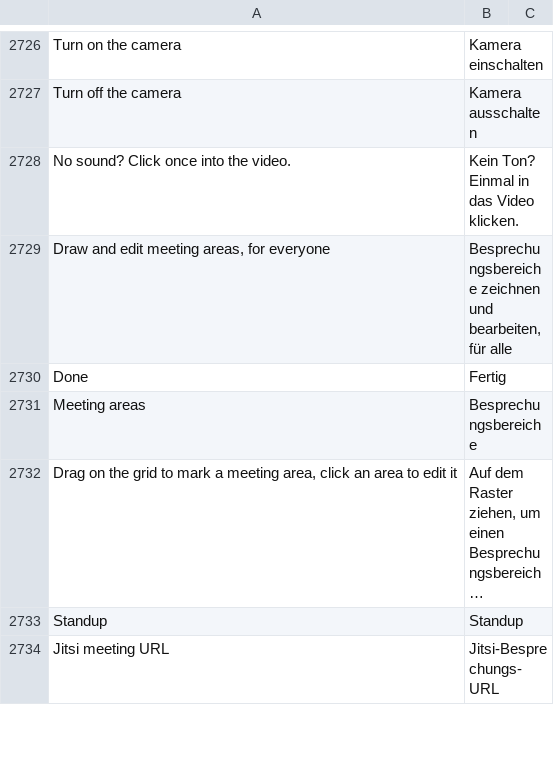
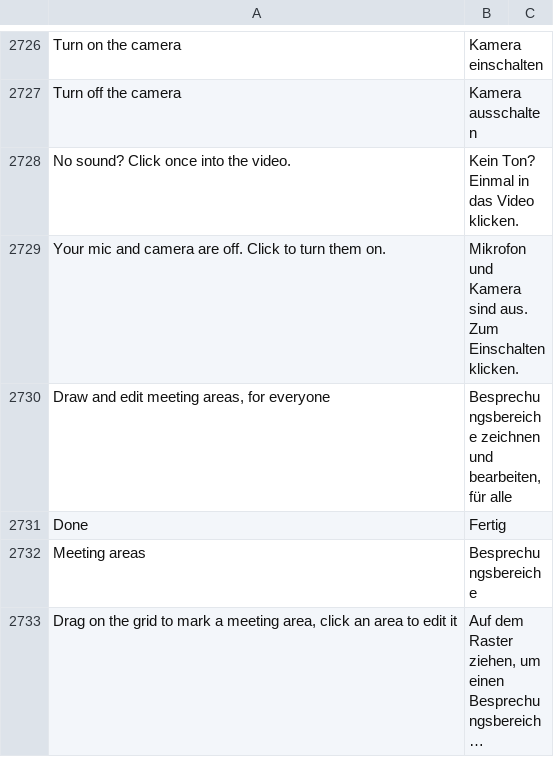
Before and after one commit to phamos-eu/phamos, a CSV file: phamos/translations/de.csv, drawn as a sheet; only a part is shown, gaps mark what is left out; the shorter side is filled out with more unchanged rows; long unchanged cells end in ….

```diff
--- a/phamos/translations/de.csv
+++ b/phamos/translations/de.csv
@@ -2728,2 +2728,3 @@ Turn off the camera,Kamera ausschalten
 No sound? Click once into the video.,Kein Ton? Einmal in das Video klicken.
+Your mic and camera are off. Click to turn them on.,Mikrofon und Kamera sind aus. Zum Einschalten klicken.
 "Draw and edit meeting areas, for everyone","Besprechungsbereiche zeichnen und bearbeiten, für alle"
```
Also changed, not shown: 5 other files.
